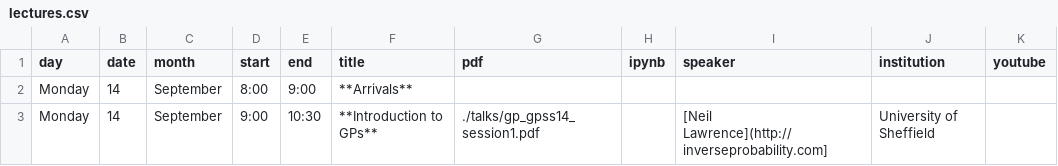
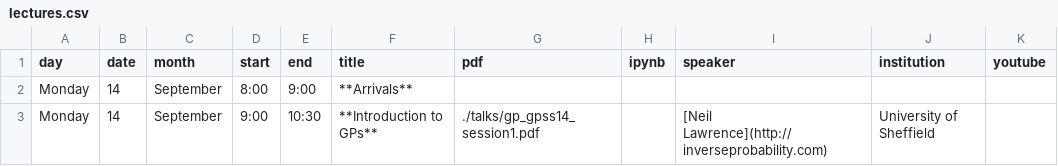
Before and after one commit to datsciafrica/dsa2017, a CSV file: _data/lectures.csv, drawn as a sheet.

Commit message:
Check in first version of gpschool, the base repo to fork for workshops and summer schools.

```diff
--- a/_data/lectures.csv
+++ b/_data/lectures.csv
@@ -2,2 +2,2 @@ day,date,month,start,end,title,pdf,ipynb,speaker,institution,youtube
 Monday,14,September,8:00,9:00,**Arrivals**,,,,,
-Monday,14,September,9:00,10:30,**Introduction to GPs**,./talks/gp_gpss14_session1.pdf,,[Neil Lawrence](http://inverseprobability.com],University of Sheffield,
+Monday,14,September,9:00,10:30,**Introduction to GPs**,./talks/gp_gpss14_session1.pdf,,[Neil Lawrence](http://inverseprobability.com),University of Sheffield,
```
